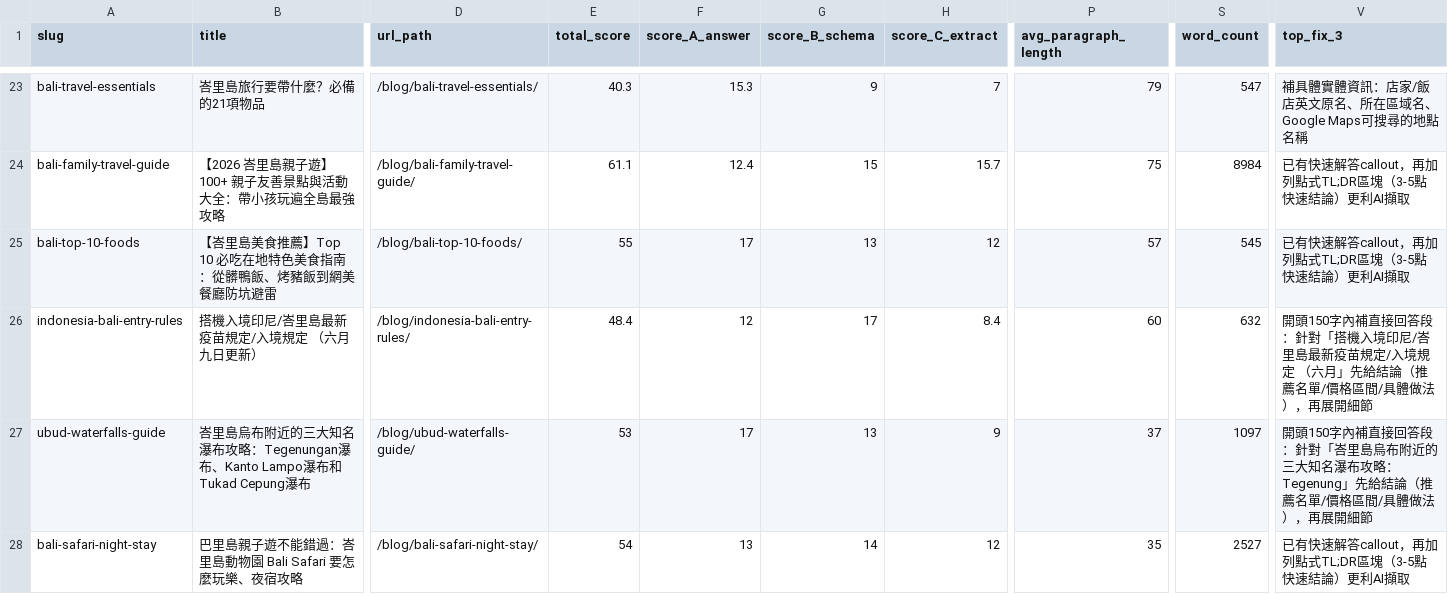
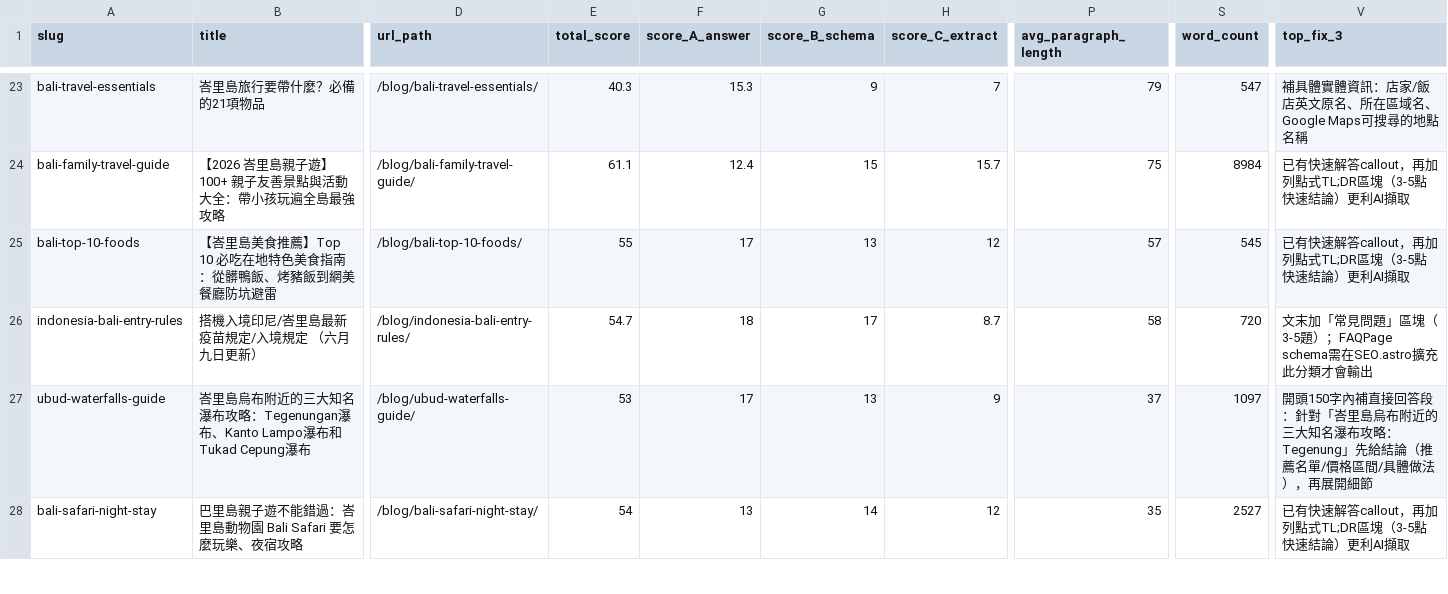
Before and after one commit to otbanha/baligo, a CSV file: aeo-audit-report.csv, drawn as a sheet; only a part is shown, gaps mark what is left out; the diff covers the shown part only; the diff names each change by its address in the sheet, - before the commit and + after, or states it on an @@ line.

```diff
--- a/aeo-audit-report.csv
+++ b/aeo-audit-report.csv
-E26 (total_score): 48.4
+E26 (total_score): 54.7
-F26 (score_A_answer): 12
+F26 (score_A_answer): 18
-H26 (score_C_extract): 8.4
+H26 (score_C_extract): 8.7
-P26 (avg_paragraph_length): 60
+P26 (avg_paragraph_length): 58
-S26 (word_count): 632
+S26 (word_count): 720
-V26 (top_fix_3): 開頭150字內補直接回答段：針對「搭機入境印尼/峇里島最新疫苗規定/入境規定 （六月」先給結論（推薦名單/價格區間/具體做法），再展開細節
+V26 (top_fix_3): 文末加「常見問題」區塊（3-5題）；FAQPage schema需在SEO.astro擴充此分類才會輸出
```
Also changed, not shown: 139 edited cells elsewhere in this file, 22 other files.
